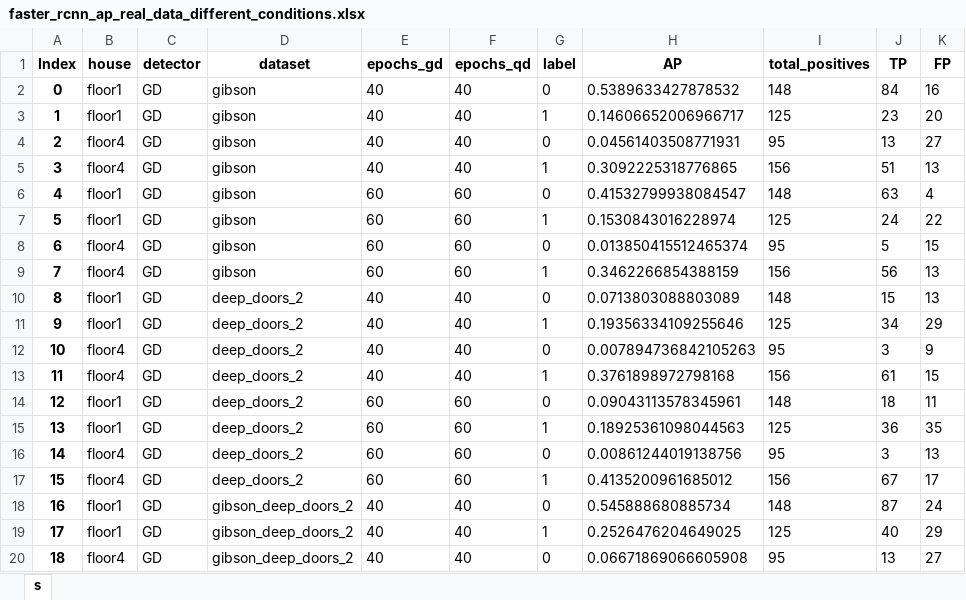
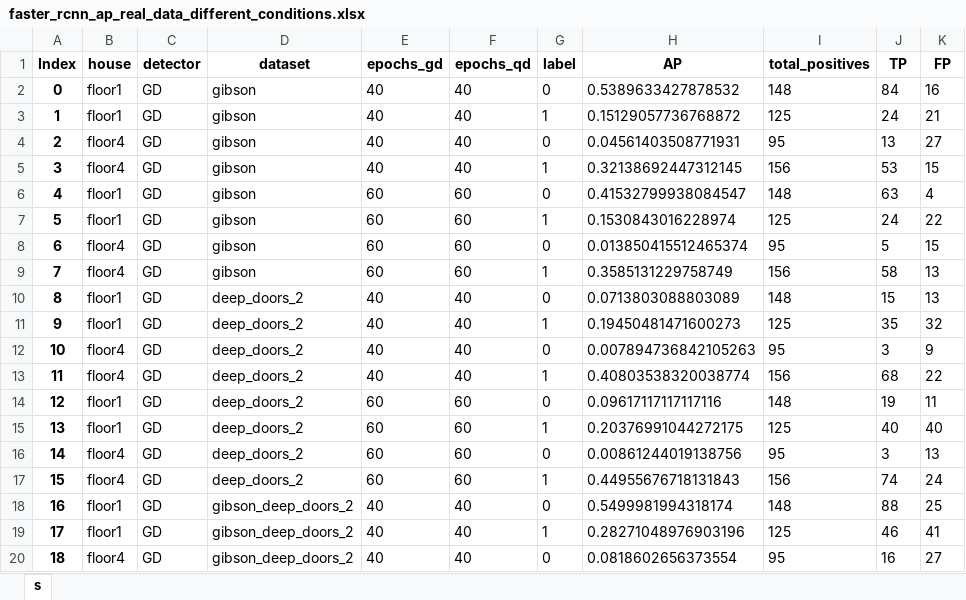
Before and after one commit to aislabunimi/door-detection-long-term, an Excel workbook: doors_detection_long_term/scripts/results/faster_rcnn_ap_real_data_different_conditions.xlsx, sheet s, drawn as a sheet; only a part is shown; values as stored, in another font and other column widths than the file's, no borders; the diff covers the shown part only; the diff names each change by its address in the sheet, - before the commit and + after, or states it on an @@ line.

```diff
--- a/doors_detection_long_term/scripts/results/faster_rcnn_ap_real_data_different_conditions.xlsx (sheet s)
+++ b/doors_detection_long_term/scripts/results/faster_rcnn_ap_real_data_different_conditions.xlsx (sheet s)
-H3 (AP): 0.14606652006966717
+H3 (AP): 0.15129057736768872
-J3 (TP): 23
+J3 (TP): 24
-K3 (FP): 20
+K3 (FP): 21
-H5 (AP): 0.3092225318776865
+H5 (AP): 0.32138692447312145
-J5 (TP): 51
+J5 (TP): 53
-K5 (FP): 13
+K5 (FP): 15
-H9 (AP): 0.3462266854388159
+H9 (AP): 0.3585131229758749
-J9 (TP): 56
+J9 (TP): 58
-H11 (AP): 0.19356334109255646
+H11 (AP): 0.19450481471600273
-J11 (TP): 34
+J11 (TP): 35
-K11 (FP): 29
+K11 (FP): 32
-H13 (AP): 0.3761898972798168
+H13 (AP): 0.40803538320038774
-J13 (TP): 61
+J13 (TP): 68
-K13 (FP): 15
+K13 (FP): 22
-H14 (AP): 0.09043113578345961
+H14 (AP): 0.09617117117117116
-J14 (TP): 18
+J14 (TP): 19
-H15 (AP): 0.18925361098044563
+H15 (AP): 0.20376991044272175
-J15 (TP): 36
+J15 (TP): 40
-K15 (FP): 35
+K15 (FP): 40
-H17 (AP): 0.4135200961685012
+H17 (AP): 0.44955676718131843
-J17 (TP): 67
+J17 (TP): 74
-K17 (FP): 17
+K17 (FP): 24
-H18 (AP): 0.545888680885734
+H18 (AP): 0.5499981994318174
-J18 (TP): 87
+J18 (TP): 88
-K18 (FP): 24
+K18 (FP): 25
-H19 (AP): 0.2526476204649025
+H19 (AP): 0.28271048976903196
-J19 (TP): 40
+J19 (TP): 46
-K19 (FP): 29
+K19 (FP): 41
-H20 (AP): 0.06671869066605908
+H20 (AP): 0.0818602656373554
-J20 (TP): 13
+J20 (TP): 16
```
Also changed, not shown: 563 edited cells elsewhere in this sheet, doors_detection_long_term/scripts/results/faster_rcnn_ap_simulation.xlsx, doors_detection_long_term/scripts/results/faster_rcnn_complete_metric_real_data_different_conditions.xlsx, 3 other files.
